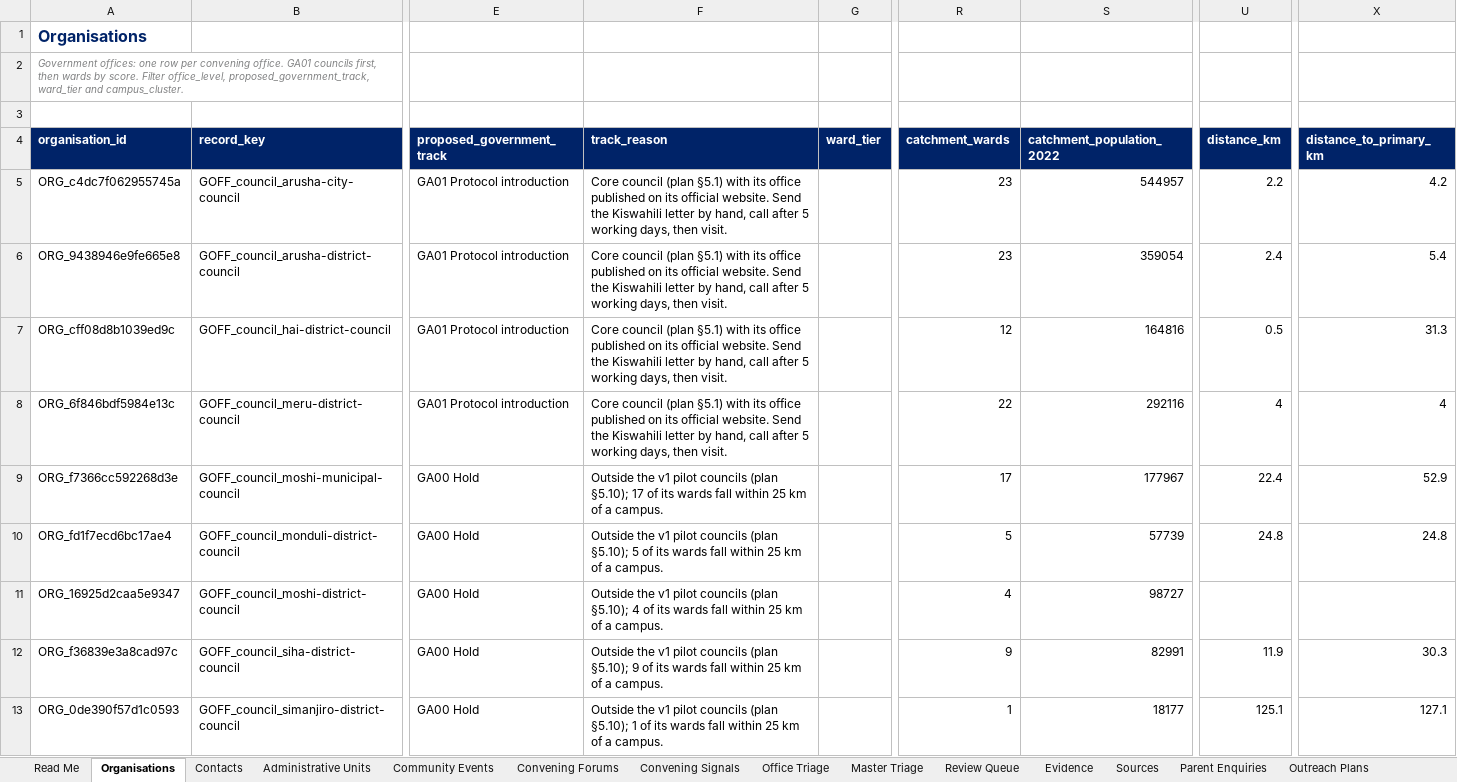
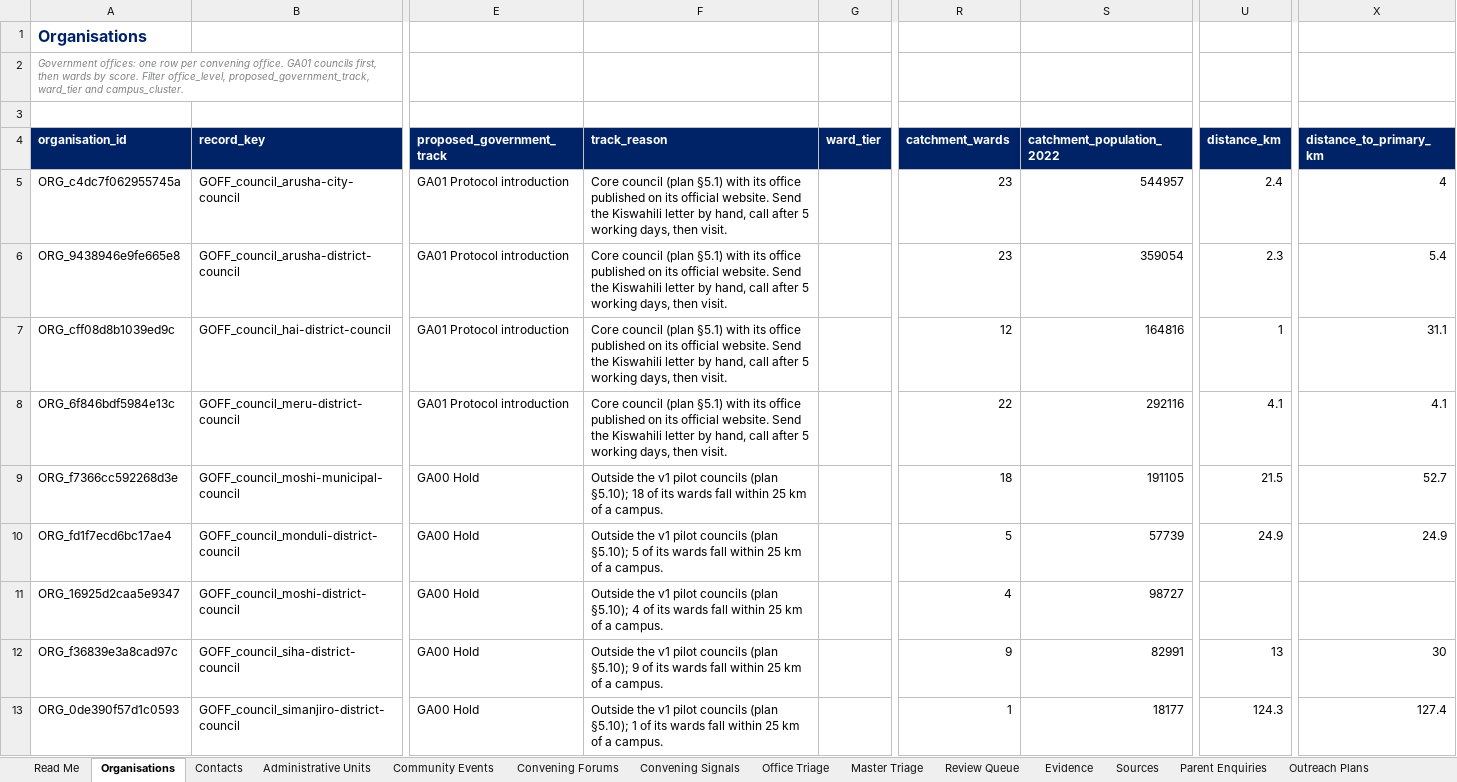
Before and after one commit to Nehemia-joh/Agenticmarketing, an Excel workbook: outputs/runs/arusha-government-2026-09/Silverleaf Government Leads - arusha-government-2026-09.xlsx, sheet Organisations, drawn as a sheet; only a part is shown, gaps mark what is left out; values as stored, in another font and other column widths than the file's, no borders; the diff covers the shown part only; the diff names each change by its address in the sheet, - before the commit and + after, or states it on an @@ line.

```diff
--- a/outputs/runs/arusha-government-2026-09/Silverleaf Government Leads - arusha-government-2026-09.xlsx (sheet Organisations)
+++ b/outputs/runs/arusha-government-2026-09/Silverleaf Government Leads - arusha-government-2026-09.xlsx (sheet Organisations)
-U5 (distance_km): 2.2
+U5 (distance_km): 2.4
-X5 (distance_to_primary_km): 4.2
+X5 (distance_to_primary_km): 4
-U6 (distance_km): 2.4
+U6 (distance_km): 2.3
-U7 (distance_km): 0.5
+U7 (distance_km): 1
-X7 (distance_to_primary_km): 31.3
+X7 (distance_to_primary_km): 31.1
-U8 (distance_km): 4
+U8 (distance_km): 4.1
-X8 (distance_to_primary_km): 4
+X8 (distance_to_primary_km): 4.1
-F9 (track_reason): …(plan §5.10); 17 of its…
+F9 (track_reason): …(plan §5.10); 18 of its…
-R9 (catchment_wards): 17
+R9 (catchment_wards): 18
-S9 (catchment_population_2022): 177967
+S9 (catchment_population_2022): 191105
-U9 (distance_km): 22.4
+U9 (distance_km): 21.5
-X9 (distance_to_primary_km): 52.9
+X9 (distance_to_primary_km): 52.7
-U10 (distance_km): 24.8
+U10 (distance_km): 24.9
-X10 (distance_to_primary_km): 24.8
+X10 (distance_to_primary_km): 24.9
-U12 (distance_km): 11.9
+U12 (distance_km): 13
-X12 (distance_to_primary_km): 30.3
+X12 (distance_to_primary_km): 30
-U13 (distance_km): 125.1
+U13 (distance_km): 124.3
-X13 (distance_to_primary_km): 127.1
+X13 (distance_to_primary_km): 127.4
```
Also changed, not shown: 20 added rows, 19 removed rows and 337 edited cells elsewhere in this sheet, sheet Administrative Units, sheet Outreach Plans, sheet Evidence, sheet Office Triage, sheet Contacts, sheet Sources, 1 more sheet, outputs/messages/Silverleaf Offer-Aligned Messages - 2026-10-11.xlsx, 26 other files.
